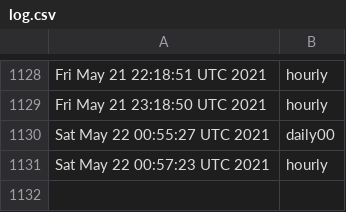
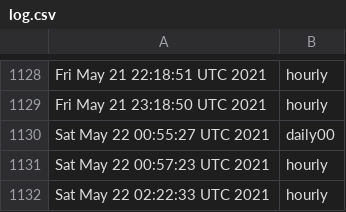
Before and after one commit to briancohan/gha-cron-demo, a CSV file: log.csv, drawn as a sheet; only a part is shown, gaps mark what is left out.

```diff
--- a/log.csv
+++ b/log.csv
@@ -1131 +1131,2 @@ Sat May 22 00:55:27 UTC 2021,daily00
 Sat May 22 00:57:23 UTC 2021,hourly
+Sat May 22 02:22:33 UTC 2021,hourly
```
Also changed, not shown: 1 other file.
